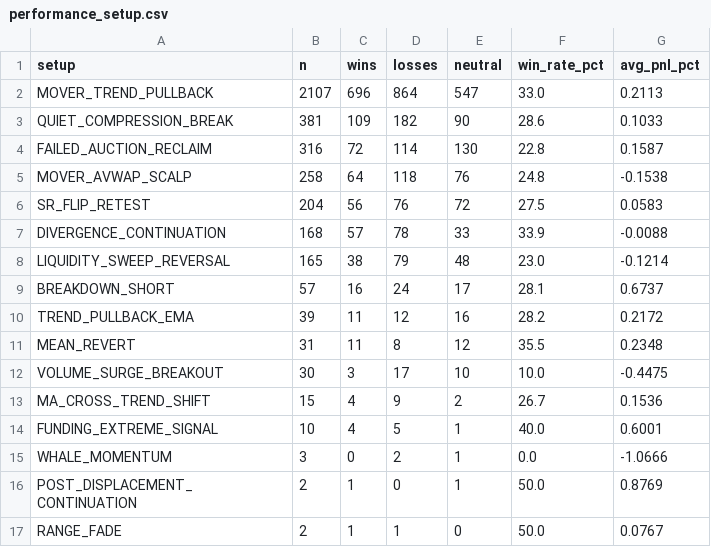
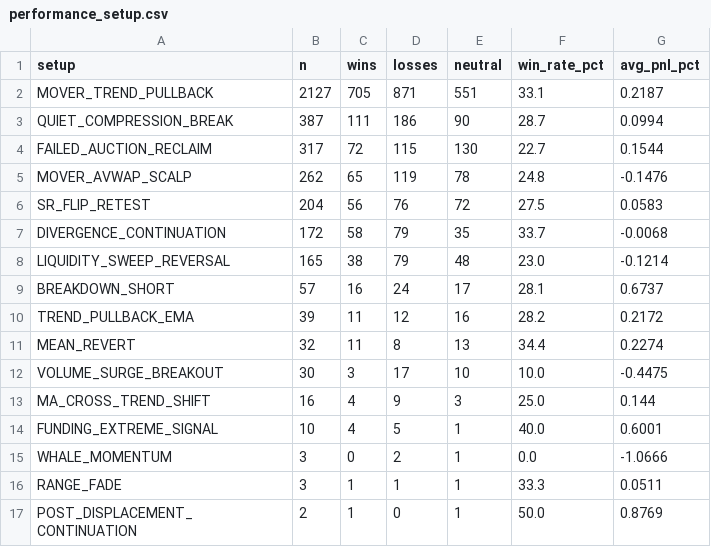
Before and after one commit to mkmk749278/360-v2, a CSV file: monitor/report/analysis/performance_setup.csv, drawn as a sheet.

```diff
--- a/monitor/report/analysis/performance_setup.csv
+++ b/monitor/report/analysis/performance_setup.csv
@@ -1,8 +1,8 @@
 setup,n,wins,losses,neutral,win_rate_pct,avg_pnl_pct
-MOVER_TREND_PULLBACK,2107,696,864,547,33.0,0.2113
-QUIET_COMPRESSION_BREAK,381,109,182,90,28.6,0.1033
-FAILED_AUCTION_RECLAIM,316,72,114,130,22.8,0.1587
-MOVER_AVWAP_SCALP,258,64,118,76,24.8,-0.1538
+MOVER_TREND_PULLBACK,2127,705,871,551,33.1,0.2187
+QUIET_COMPRESSION_BREAK,387,111,186,90,28.7,0.0994
+FAILED_AUCTION_RECLAIM,317,72,115,130,22.7,0.1544
+MOVER_AVWAP_SCALP,262,65,119,78,24.8,-0.1476
 SR_FLIP_RETEST,204,56,76,72,27.5,0.0583
-DIVERGENCE_CONTINUATION,168,57,78,33,33.9,-0.0088
+DIVERGENCE_CONTINUATION,172,58,79,35,33.7,-0.0068
 LIQUIDITY_SWEEP_REVERSAL,165,38,79,48,23.0,-0.1214
@@ -10,8 +10,8 @@ BREAKDOWN_SHORT,57,16,24,17,28.1,0.6737
 TREND_PULLBACK_EMA,39,11,12,16,28.2,0.2172
-MEAN_REVERT,31,11,8,12,35.5,0.2348
+MEAN_REVERT,32,11,8,13,34.4,0.2274
 VOLUME_SURGE_BREAKOUT,30,3,17,10,10.0,-0.4475
-MA_CROSS_TREND_SHIFT,15,4,9,2,26.7,0.1536
+MA_CROSS_TREND_SHIFT,16,4,9,3,25.0,0.144
 FUNDING_EXTREME_SIGNAL,10,4,5,1,40.0,0.6001
 WHALE_MOMENTUM,3,0,2,1,0.0,-1.0666
+RANGE_FADE,3,1,1,1,33.3,0.0511
 POST_DISPLACEMENT_CONTINUATION,2,1,0,1,50.0,0.8769
-RANGE_FADE,2,1,1,0,50.0,0.0767
```
Also changed, not shown: 11 other files.
